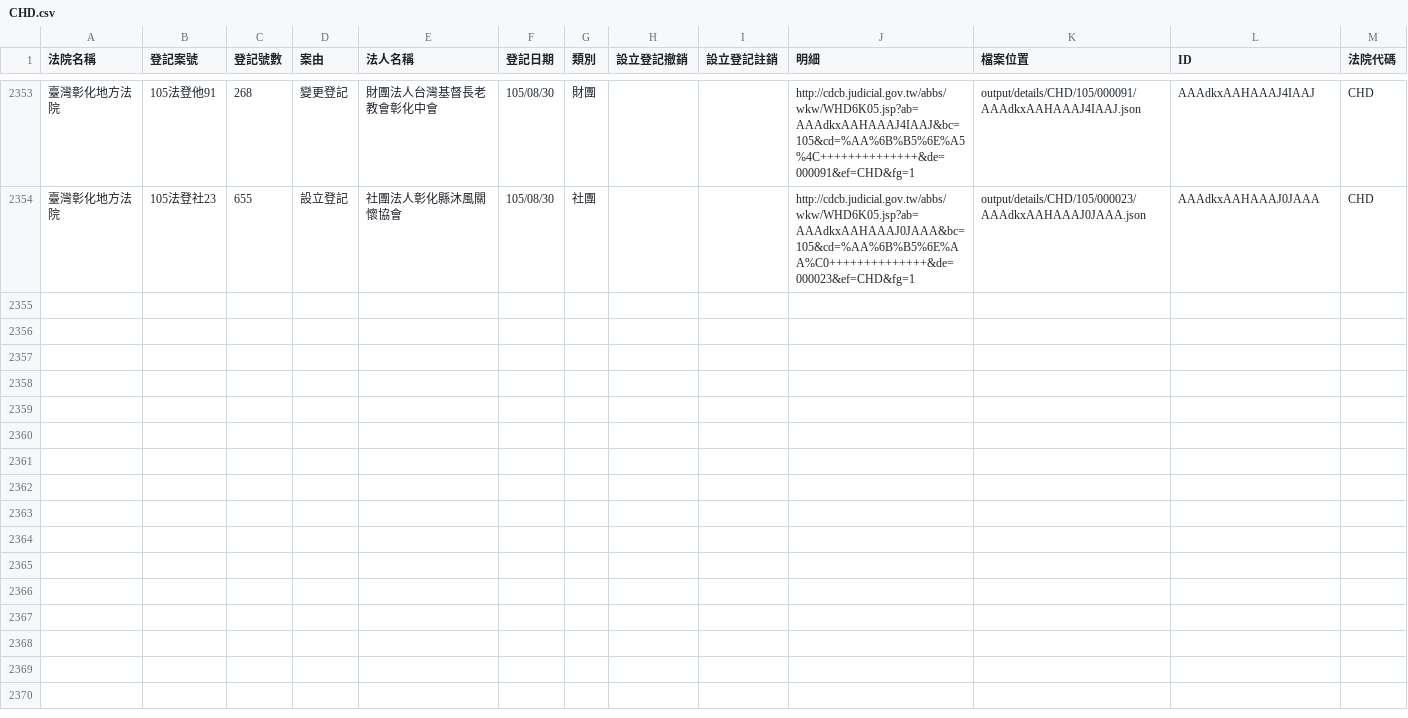
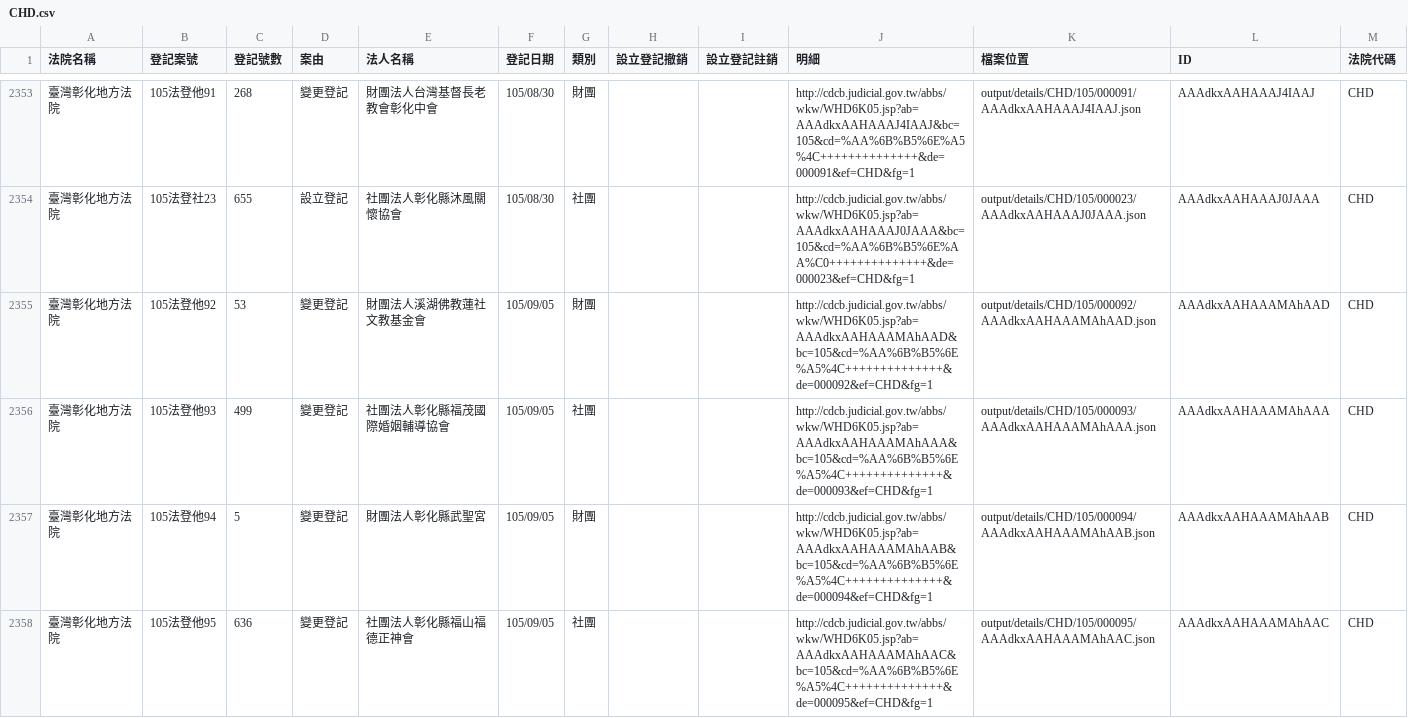
Before and after one commit to longhsiung/foundationtw, a CSV file: output/lists/CHD.csv, drawn as a sheet; only a part is shown, gaps mark what is left out; the diff names each change by its address in the sheet, - before the commit and + after, or states it on an @@ line.

Commit message:
update datasets @ 2016-09-06 02:00:01

```diff
--- a/output/lists/CHD.csv
+++ b/output/lists/CHD.csv
+row 2355: 臺灣彰化地方法院 | 105法登他92 | 53 | 變更登記 | 財團法人溪湖佛教蓮社文教基金會 | 105/09/05 | 財團 |  |  | http://cdcb.judicial.gov.tw/abbs/wkw/WHD6K05.jsp?ab=AAAdkxAAHAAAMAhAAD&bc=105&cd=%AA%6B%B5%6E%A5%4C++++++++++++++&de=000092&ef=CHD&fg=1 | output/details/CHD/105/000092/AAAdkxAAHAAAMAhAAD.json | AAAdkxAAHAAAMAhAAD | CHD
+row 2356: 臺灣彰化地方法院 | 105法登他93 | 499 | 變更登記 | 社團法人彰化縣福茂國際婚姻輔導協會 | 105/09/05 | 社團 |  |  | http://cdcb.judicial.gov.tw/abbs/wkw/WHD6K05.jsp?ab=AAAdkxAAHAAAMAhAAA&bc=105&cd=%AA%6B%B5%6E%A5%4C++++++++++++++&de=000093&ef=CHD&fg=1 | output/details/CHD/105/000093/AAAdkxAAHAAAMAhAAA.json | AAAdkxAAHAAAMAhAAA | CHD
+row 2357: 臺灣彰化地方法院 | 105法登他94 | 5 | 變更登記 | 財團法人彰化縣武聖宮 | 105/09/05 | 財團 |  |  | http://cdcb.judicial.gov.tw/abbs/wkw/WHD6K05.jsp?ab=AAAdkxAAHAAAMAhAAB&bc=105&cd=%AA%6B%B5%6E%A5%4C++++++++++++++&de=000094&ef=CHD&fg=1 | output/details/CHD/105/000094/AAAdkxAAHAAAMAhAAB.json | AAAdkxAAHAAAMAhAAB | CHD
+row 2358: 臺灣彰化地方法院 | 105法登他95 | 636 | 變更登記 | 社團法人彰化縣福山福德正神會 | 105/09/05 | 社團 |  |  | http://cdcb.judicial.gov.tw/abbs/wkw/WHD6K05.jsp?ab=AAAdkxAAHAAAMAhAAC&bc=105&cd=%AA%6B%B5%6E%A5%4C++++++++++++++&de=000095&ef=CHD&fg=1 | output/details/CHD/105/000095/AAAdkxAAHAAAMAhAAC.json | AAAdkxAAHAAAMAhAAC | CHD
```
Also changed, not shown: output/lists/MLD.csv, output/lists/ULD.csv, 33 other files.
